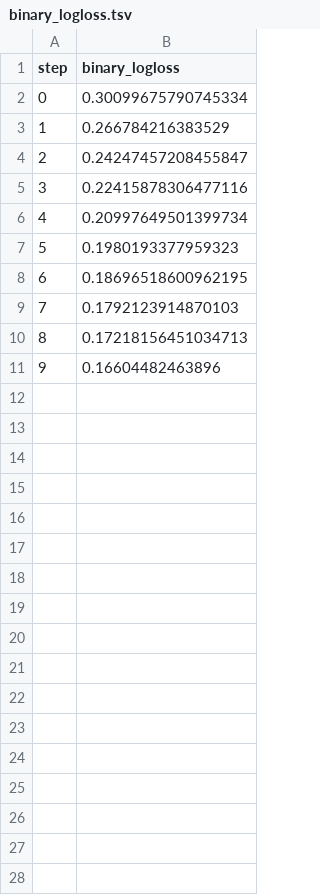
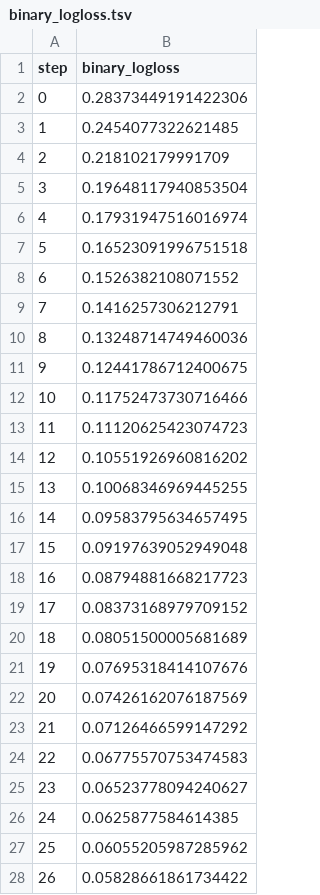
Before and after one commit to erykml/pydata_global_2023, a TSV file: dvclive/plots/metrics/binary_logloss.tsv, drawn as a sheet; only a part is shown; the diff covers the shown part only.

```diff
--- a/dvclive/plots/metrics/binary_logloss.tsv
+++ b/dvclive/plots/metrics/binary_logloss.tsv
@@ -1,11 +1,28 @@
 step	binary_logloss
-0	0.30099675790745334
-1	0.266784216383529
-2	0.24247457208455847
-3	0.22415878306477116
-4	0.20997649501399734
-5	0.1980193377959323
-6	0.18696518600962195
-7	0.1792123914870103
-8	0.17218156451034713
-9	0.16604482463896
+0	0.28373449191422306
+1	0.2454077322621485
+2	0.218102179991709
+3	0.19648117940853504
+4	0.17931947516016974
+5	0.16523091996751518
+6	0.1526382108071552
+7	0.1416257306212791
+8	0.13248714749460036
+9	0.12441786712400675
+10	0.11752473730716466
+11	0.11120625423074723
+12	0.10551926960816202
+13	0.10068346969445255
+14	0.09583795634657495
+15	0.09197639052949048
+16	0.08794881668217723
+17	0.08373168979709152
+18	0.08051500005681689
+19	0.07695318414107676
+20	0.07426162076187569
+21	0.07126466599147292
+22	0.06775570753474583
+23	0.06523778094240627
+24	0.0625877584614385
+25	0.06055205987285962
+26	0.05828661861734422
```
Also changed, not shown: 73 added rows elsewhere in this file, 11 other files.
